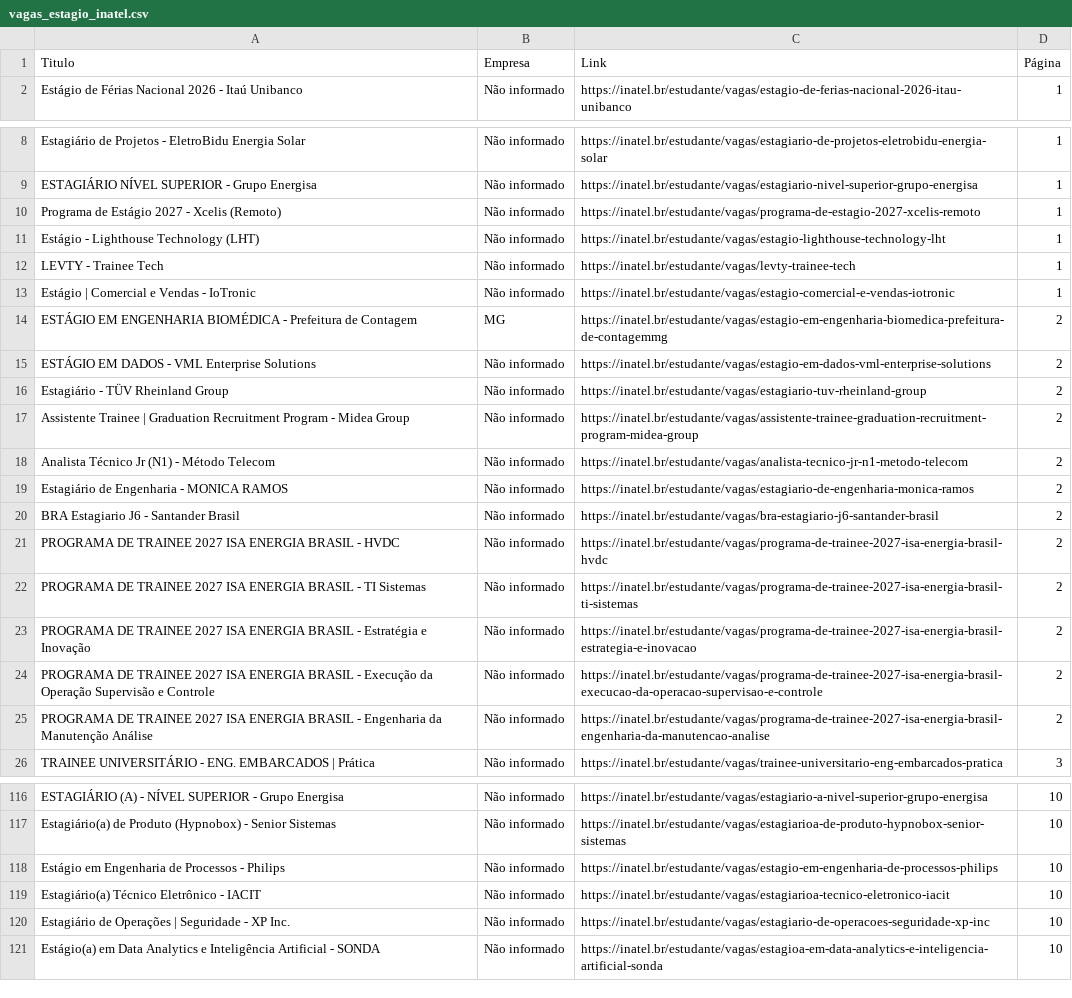
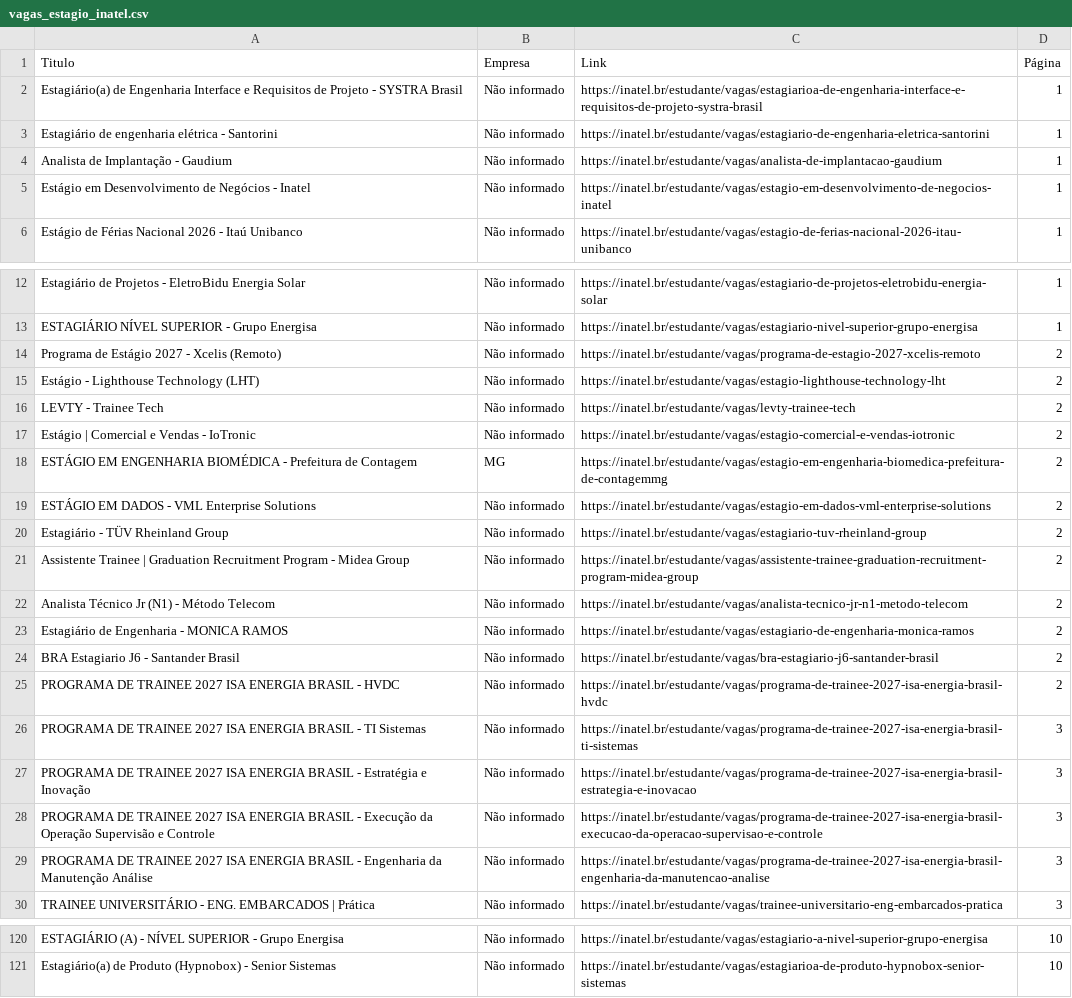
Before and after one commit to Joao0015/inatel-vagas-bot2.0, a CSV file: vagas_estagio_inatel.csv, drawn as a sheet; only a part is shown, gaps mark what is left out; the diff covers the shown part only.

```diff
--- a/vagas_estagio_inatel.csv
+++ b/vagas_estagio_inatel.csv
@@ -1,2 +1,6 @@
 Titulo,Empresa,Link,Página
+Estagiário(a) de Engenharia Interface e Requisitos de Projeto - SYSTRA Brasil,Não informado,https://inatel.br/estudante/vagas/estagiarioa-de-engenharia-interface-e-requisitos-de-projeto-systra-brasil,1
+Estagiário de engenharia elétrica - Santorini,Não informado,https://inatel.br/estudante/vagas/estagiario-de-engenharia-eletrica-santorini,1
+Analista de Implantação - Gaudium,Não informado,https://inatel.br/estudante/vagas/analista-de-implantacao-gaudium,1
+Estágio em Desenvolvimento de Negócios - Inatel,Não informado,https://inatel.br/estudante/vagas/estagio-em-desenvolvimento-de-negocios-inatel,1
 Estágio de Férias Nacional 2026 - Itaú Unibanco,Não informado,https://inatel.br/estudante/vagas/estagio-de-ferias-nacional-2026-itau-unibanco,1
@@ -9,6 +13,6 @@ Estagiário de Projetos - EletroBidu Energia Solar,Não informado,https://inatel
 ESTAGIÁRIO NÍVEL SUPERIOR - Grupo Energisa,Não informado,https://inatel.br/estudante/vagas/estagiario-nivel-superior-grupo-energisa,1
-Programa de Estágio 2027 - Xcelis (Remoto),Não informado,https://inatel.br/estudante/vagas/programa-de-estagio-2027-xcelis-remoto,1
-Estágio - Lighthouse Technology (LHT),Não informado,https://inatel.br/estudante/vagas/estagio-lighthouse-technology-lht,1
-LEVTY - Trainee Tech,Não informado,https://inatel.br/estudante/vagas/levty-trainee-tech,1
-Estágio | Comercial e Vendas -  IoTronic,Não informado,https://inatel.br/estudante/vagas/estagio-comercial-e-vendas-iotronic,1
+Programa de Estágio 2027 - Xcelis (Remoto),Não informado,https://inatel.br/estudante/vagas/programa-de-estagio-2027-xcelis-remoto,2
+Estágio - Lighthouse Technology (LHT),Não informado,https://inatel.br/estudante/vagas/estagio-lighthouse-technology-lht,2
+LEVTY - Trainee Tech,Não informado,https://inatel.br/estudante/vagas/levty-trainee-tech,2
+Estágio | Comercial e Vendas -  IoTronic,Não informado,https://inatel.br/estudante/vagas/estagio-comercial-e-vendas-iotronic,2
 ESTÁGIO EM ENGENHARIA BIOMÉDICA - Prefeitura de Contagem,MG,https://inatel.br/estudante/vagas/estagio-em-engenharia-biomedica-prefeitura-de-contagemmg,2
@@ -21,6 +25,6 @@ BRA Estagiario J6 - Santander Brasil,Não informado,https://inatel.br/estudante/
 PROGRAMA DE TRAINEE 2027 ISA ENERGIA BRASIL - HVDC,Não informado,https://inatel.br/estudante/vagas/programa-de-trainee-2027-isa-energia-brasil-hvdc,2
-PROGRAMA DE TRAINEE 2027 ISA ENERGIA BRASIL - TI Sistemas,Não informado,https://inatel.br/estudante/vagas/programa-de-trainee-2027-isa-energia-brasil-ti-sistemas,2
-PROGRAMA DE TRAINEE 2027 ISA ENERGIA BRASIL - Estratégia e Inovação,Não informado,https://inatel.br/estudante/vagas/programa-de-trainee-2027-isa-energia-brasil-estrategia-e-inovacao,2
-PROGRAMA DE TRAINEE 2027 ISA ENERGIA BRASIL - Execução da Operação  Supervisão e Controle,Não informado,https://inatel.br/estudante/vagas/programa-de-trainee-2027-isa-energia-brasil-execucao-da-operacao-supervisao-e-controle,2
-PROGRAMA DE TRAINEE 2027 ISA ENERGIA BRASIL - Engenharia da Manutenção Análise,Não informado,https://inatel.br/estudante/vagas/programa-de-trainee-2027-isa-energia-brasil-engenharia-da-manutencao-analise,2
+PROGRAMA DE TRAINEE 2027 ISA ENERGIA BRASIL - TI Sistemas,Não informado,https://inatel.br/estudante/vagas/programa-de-trainee-2027-isa-energia-brasil-ti-sistemas,3
+PROGRAMA DE TRAINEE 2027 ISA ENERGIA BRASIL - Estratégia e Inovação,Não informado,https://inatel.br/estudante/vagas/programa-de-trainee-2027-isa-energia-brasil-estrategia-e-inovacao,3
+PROGRAMA DE TRAINEE 2027 ISA ENERGIA BRASIL - Execução da Operação  Supervisão e Controle,Não informado,https://inatel.br/estudante/vagas/programa-de-trainee-2027-isa-energia-brasil-execucao-da-operacao-supervisao-e-controle,3
+PROGRAMA DE TRAINEE 2027 ISA ENERGIA BRASIL - Engenharia da Manutenção Análise,Não informado,https://inatel.br/estudante/vagas/programa-de-trainee-2027-isa-energia-brasil-engenharia-da-manutencao-analise,3
 TRAINEE UNIVERSITÁRIO - ENG. EMBARCADOS | Prática,Não informado,https://inatel.br/estudante/vagas/trainee-universitario-eng-embarcados-pratica,3
@@ -117,5 +121 @@ ESTAGIÁRIO (A) - NÍVEL SUPERIOR - Grupo Energisa,Não informado,https://inatel
 Estagiário(a) de Produto (Hypnobox)  - Senior Sistemas,Não informado,https://inatel.br/estudante/vagas/estagiarioa-de-produto-hypnobox-senior-sistemas,10
-Estágio em Engenharia de Processos -  Philips,Não informado,https://inatel.br/estudante/vagas/estagio-em-engenharia-de-processos-philips,10
-Estagiário(a) Técnico Eletrônico - IACIT,Não informado,https://inatel.br/estudante/vagas/estagiarioa-tecnico-eletronico-iacit,10
-Estagiário de Operações | Seguridade - XP Inc.,Não informado,https://inatel.br/estudante/vagas/estagiario-de-operacoes-seguridade-xp-inc,10
-Estágio(a) em Data Analytics e Inteligência Artificial - SONDA,Não informado,https://inatel.br/estudante/vagas/estagioa-em-data-analytics-e-inteligencia-artificial-sonda,10
```
Also changed, not shown: 28 edited cells elsewhere in this file.
